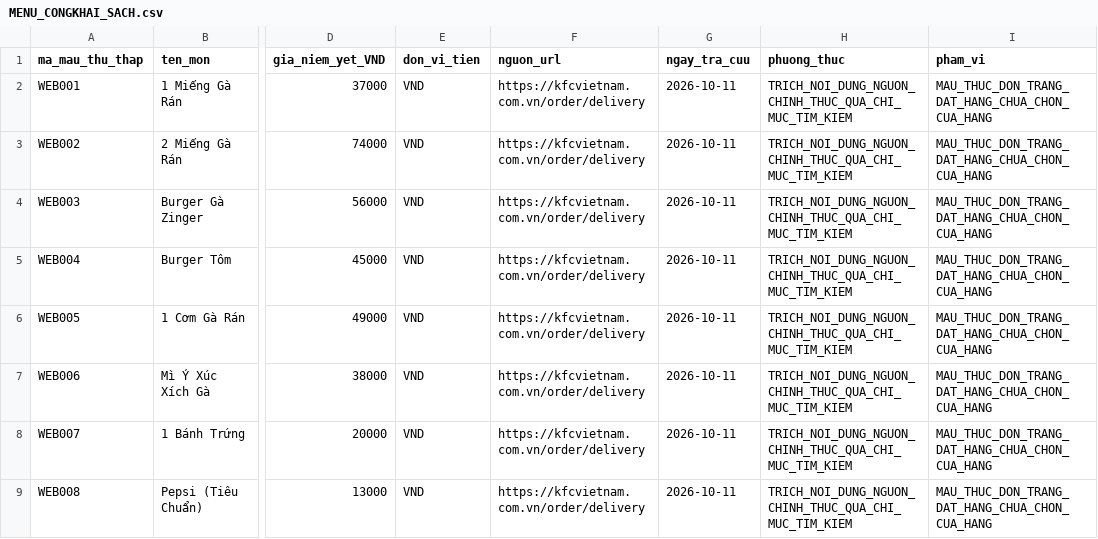
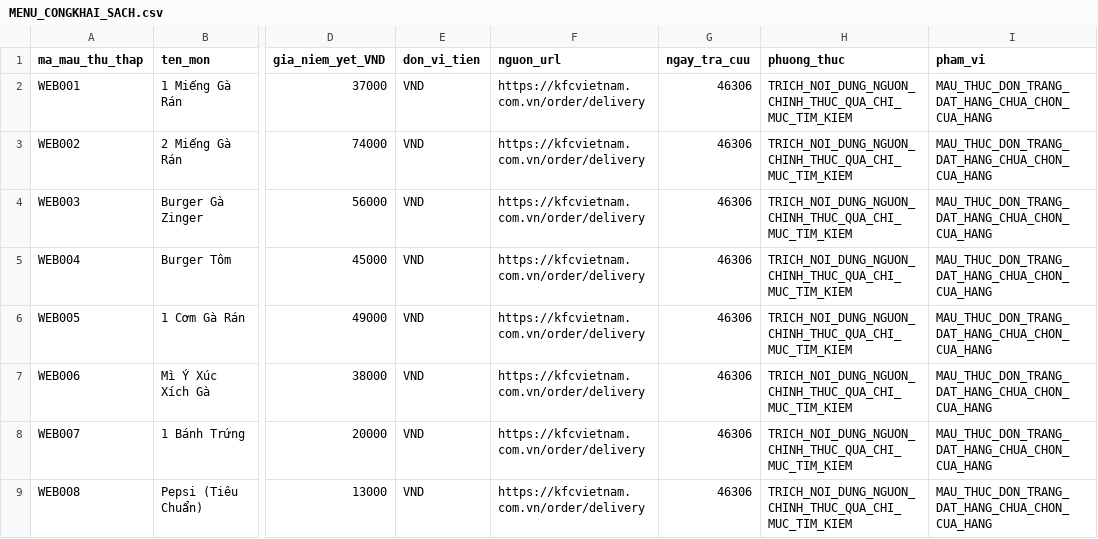
Before and after one commit to haonuongbo/Phan-tich-du-lieu-trong-moi-truong-doanh-nghiep, a CSV file: Datamoi/MENU_CONGKHAI_SACH.csv, drawn as a sheet; only a part is shown, gaps mark what is left out; the diff names each change by its address in the sheet, - before the commit and + after, or states it on an @@ line.

Commit message:
Update MENU_CONGKHAI_SACH.csv

```diff
--- a/Datamoi/MENU_CONGKHAI_SACH.csv
+++ b/Datamoi/MENU_CONGKHAI_SACH.csv
-G2:G9 (ngay_tra_cuu): 2026-10-11
+G2:G9 (ngay_tra_cuu): 46306
```
